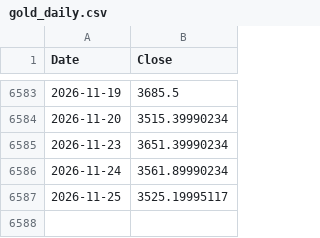
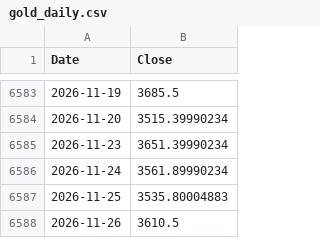
Before and after one commit to rkarim25/Strategy, a CSV file: gold_daily.csv, drawn as a sheet; only a part is shown, gaps mark what is left out.

```diff
--- a/gold_daily.csv
+++ b/gold_daily.csv
@@ -6586,2 +6586,3 @@ Date,Close
 2026-11-24,3561.89990234
-2026-11-25,3525.19995117
+2026-11-25,3535.80004883
+2026-11-26,3610.5
```
Also changed, not shown: 3bal_daily.csv, lqq3_daily.csv, 16 other files.
